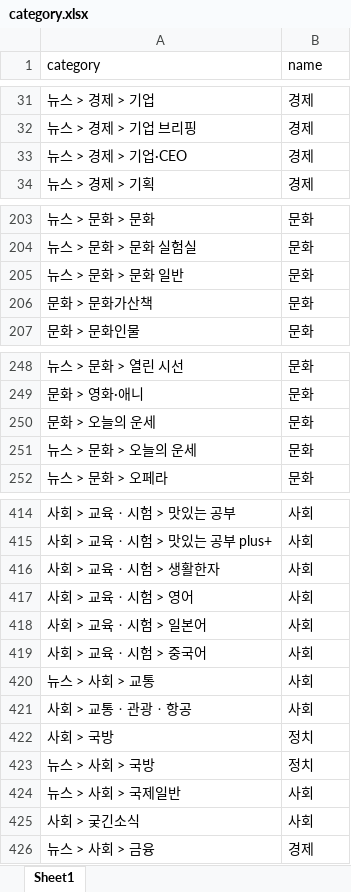
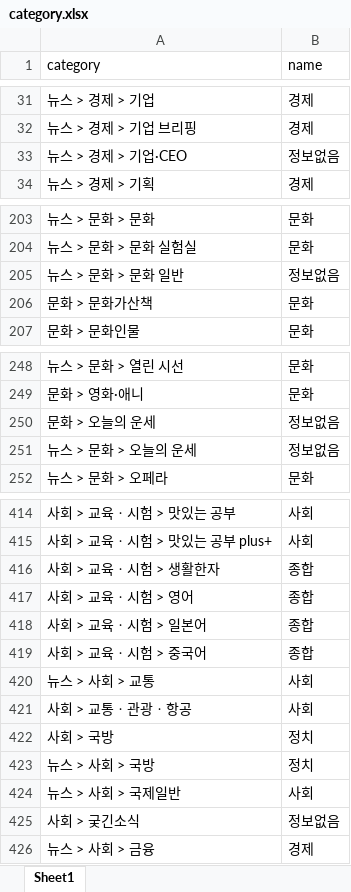
Before and after one commit to SomaNews/somanews-clustering, an Excel workbook: datastore/category.xlsx, sheet Sheet1, drawn as a sheet; only a part is shown, gaps mark what is left out; values as stored, in another font and other column widths than the file's, no borders; the diff covers the shown part only; the diff names each change by its address in the sheet, - before the commit and + after, or states it on an @@ line.

```diff
--- a/datastore/category.xlsx (sheet Sheet1)
+++ b/datastore/category.xlsx (sheet Sheet1)
-B33 (name): 경제
+B33 (name): 정보없음
-B205 (name): 문화
+B205 (name): 정보없음
-B250:B251 (name): 문화
+B250:B251 (name): 정보없음
-B416:B419 (name): 사회
+B416:B419 (name): 종합
-B425 (name): 사회
+B425 (name): 정보없음
```
Also changed, not shown: 6 edited cells elsewhere in this sheet, 4 other files.
